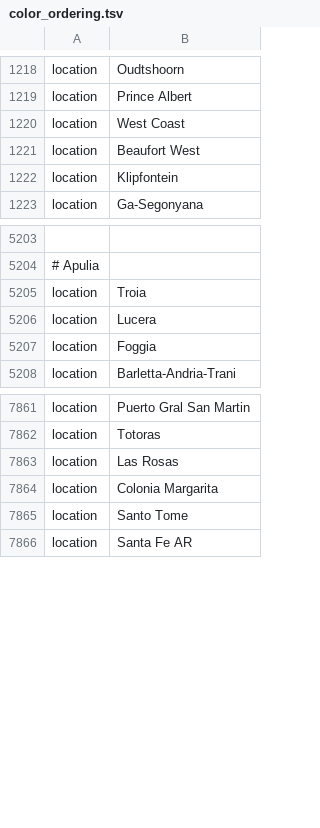
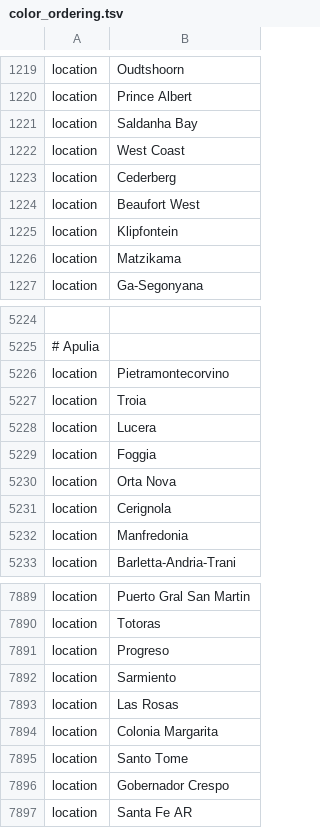
Before and after one commit to nextstrain/ncov, a TSV file: defaults/color_ordering.tsv, drawn as a sheet; only a part is shown, gaps mark what is left out; the diff covers the shown part only; the diff names each change by its address in the sheet, - before the commit and + after, or states it on an @@ line.

```diff
--- a/defaults/color_ordering.tsv
+++ b/defaults/color_ordering.tsv
+row 1221: location | Saldanha Bay
+row 1223: location | Cederberg
+row 1226: location | Matzikama
+row 5226: location | Pietramontecorvino
+row 5230: location | Orta Nova
+row 5231: location | Cerignola
+row 5232: location | Manfredonia
+row 7891: location | Progreso
+row 7892: location | Sarmiento
+row 7896: location | Gobernador Crespo
```
Also changed, not shown: 32 added rows, 4 removed rows, 1 moved row and 4 edited cells elsewhere in this file, defaults/lat_longs.tsv, 1 other file.
